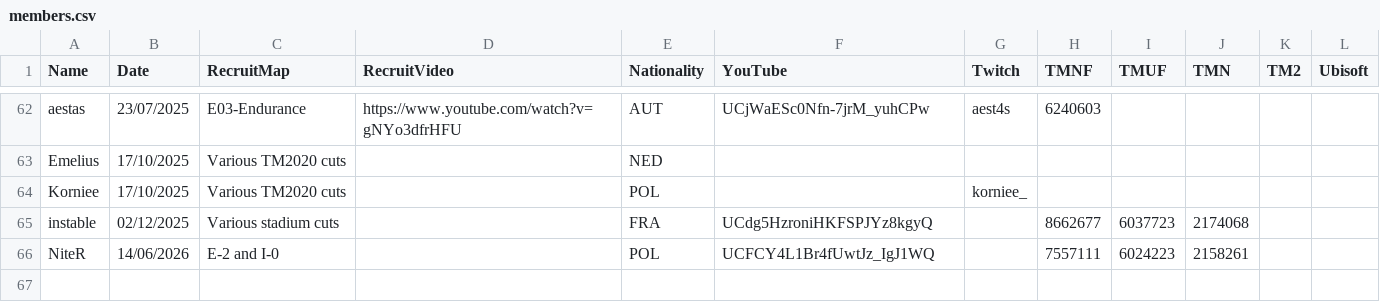
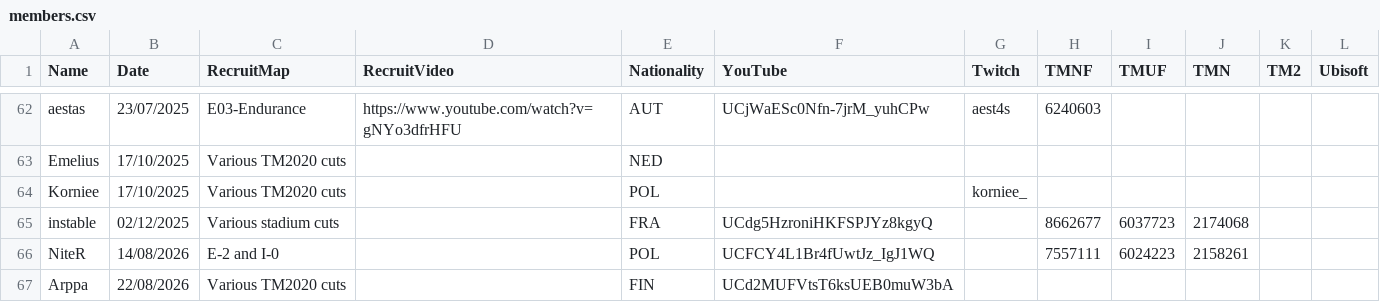
Before and after one commit to Riku-S/FastestWayOnly, a CSV file: FastestWayOnly/Resources/members.csv, drawn as a sheet; only a part is shown, gaps mark what is left out.

Commit message:
Add Arppa. Fix NiteR's date

```diff
--- a/FastestWayOnly/Resources/members.csv
+++ b/FastestWayOnly/Resources/members.csv
@@ -65,2 +65,3 @@ Korniee;17/10/2025;Various TM2020 cuts;;POL;;korniee_;;;;;
 instable;02/12/2025;Various stadium cuts;;FRA;UCdg5HzroniHKFSPJYz8kgyQ;;8662677;6037723;2174068;;
-NiteR;14/06/2026;E-2 and I-0;;POL;UCFCY4L1Br4fUwtJz_IgJ1WQ;;7557111;6024223;2158261;;
+NiteR;14/08/2026;E-2 and I-0;;POL;UCFCY4L1Br4fUwtJz_IgJ1WQ;;7557111;6024223;2158261;;
+Arppa;22/08/2026;Various TM2020 cuts;;FIN;UCd2MUFVtsT6ksUEB0muW3bA;;;;;;
```
